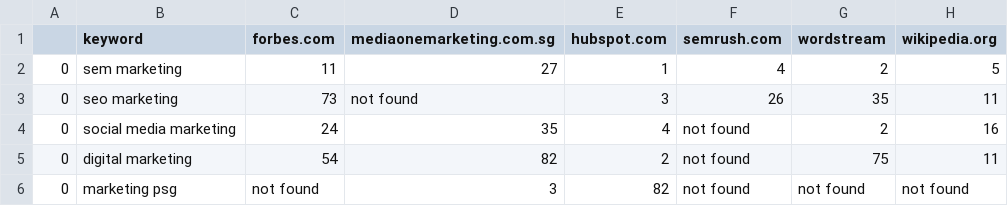
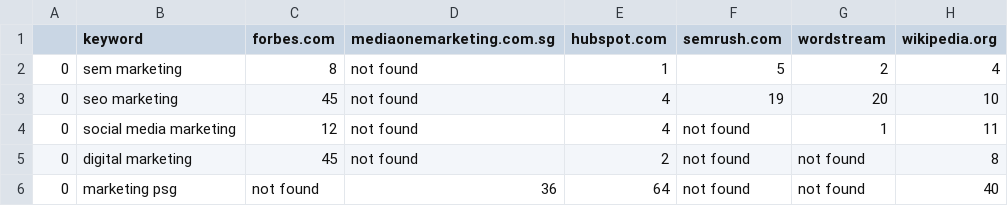
Before and after one commit to kenneth-cheong/testing-public, a CSV file: rankings.csv, drawn as a sheet.

```diff
--- a/rankings.csv
+++ b/rankings.csv
@@ -1,6 +1,6 @@
 ,keyword,forbes.com,mediaonemarketing.com.sg,hubspot.com,semrush.com,wordstream,wikipedia.org
-0,sem marketing,11,27,1,4,2,5
-0,seo marketing,73,not found,3,26,35,11
-0,social media marketing,24,35,4,not found,2,16
-0,digital marketing,54,82,2,not found,75,11
-0,marketing psg,not found,3,82,not found,not found,not found
+0,sem marketing,8,not found,1,5,2,4
+0,seo marketing,45,not found,4,19,20,10
+0,social media marketing,12,not found,4,not found,1,11
+0,digital marketing,45,not found,2,not found,not found,8
+0,marketing psg,not found,36,64,not found,not found,40
```
Also changed, not shown: output.csv, 1 other file.
